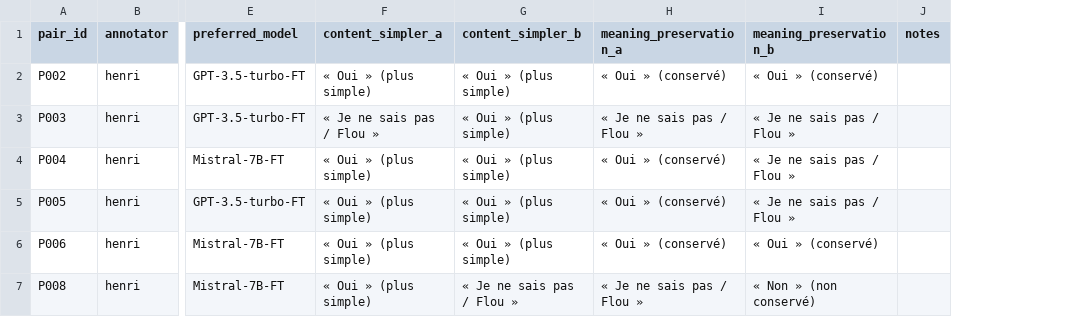
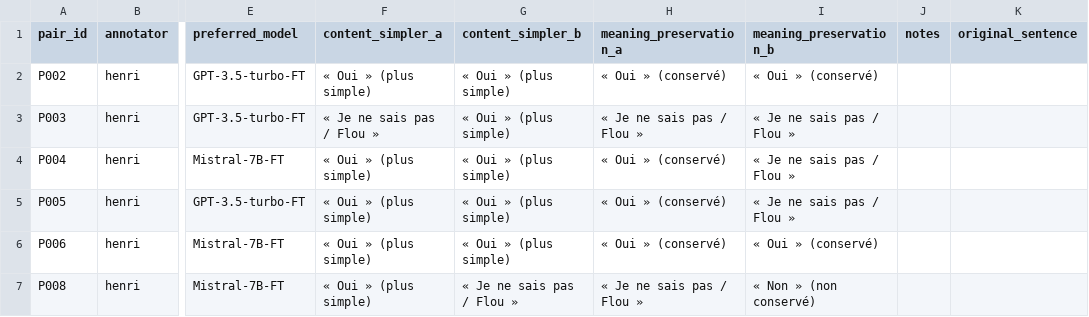
Before and after one commit to hjamet/LLM-Difficulty-Based-Recommendation, a CSV file: dmkd_additions/text_simplification/reviews/annotations_henri.csv, drawn as a sheet; only a part is shown, gaps mark what is left out; the diff covers the shown part only; the diff names each change by its address in the sheet, - before the commit and + after, or states it on an @@ line.

```diff
--- a/dmkd_additions/text_simplification/reviews/annotations_henri.csv
+++ b/dmkd_additions/text_simplification/reviews/annotations_henri.csv
+column K (original_sentence), empty
```
Also changed, not shown: 4 added rows and 36 edited cells elsewhere in this file, 4 other files.
